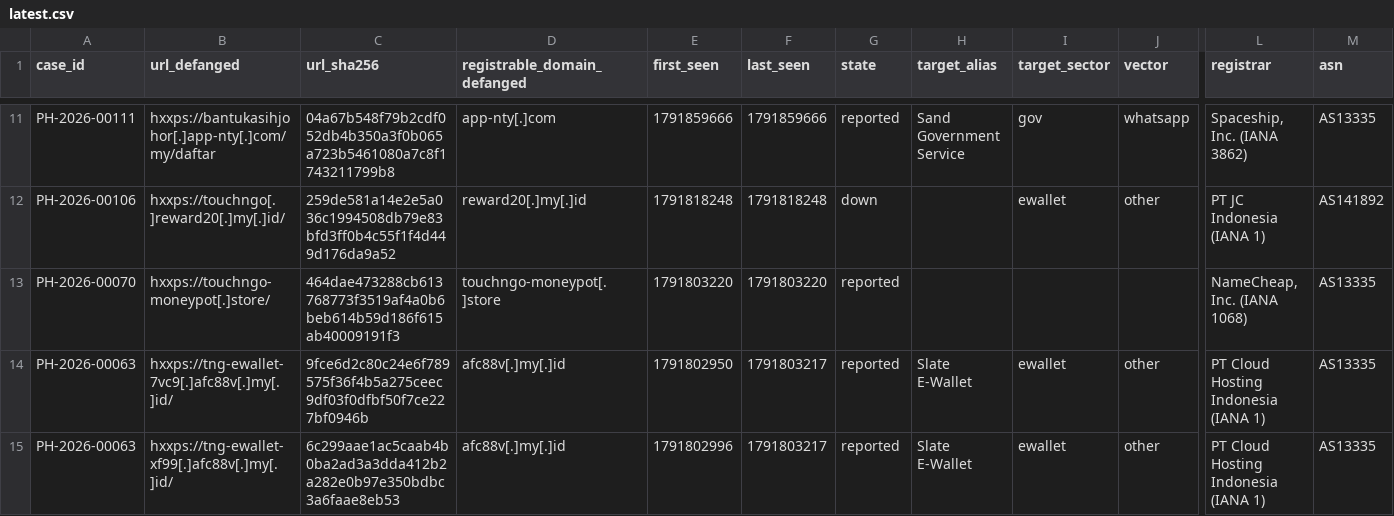
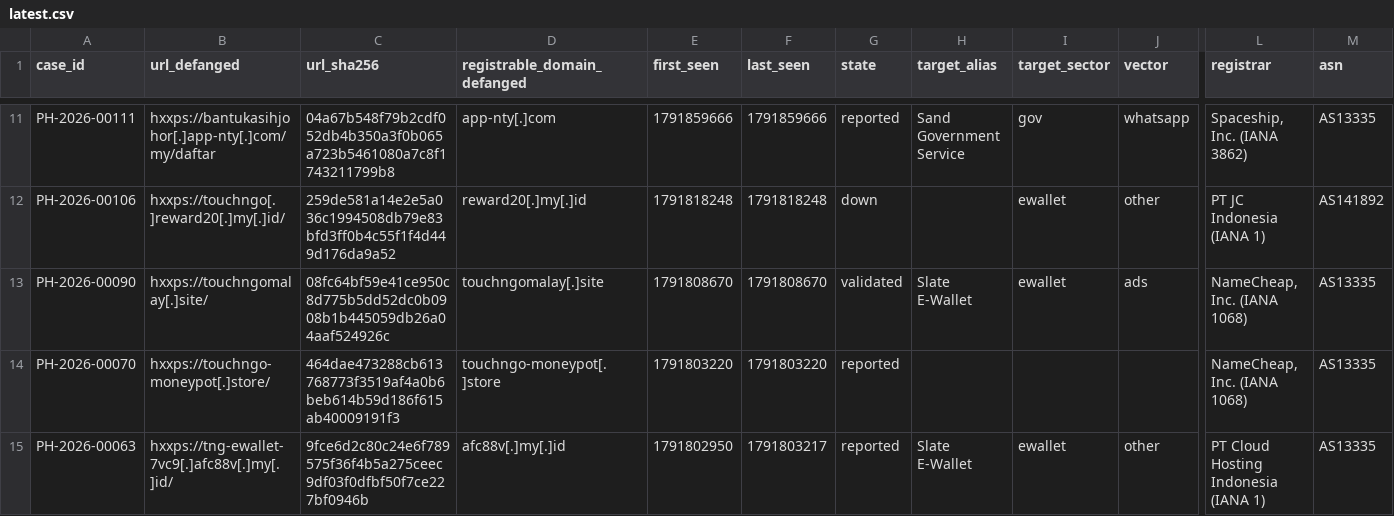
Before and after one commit to rectifyq/phishhunt-feed, a CSV file: feeds/latest.csv, drawn as a sheet; only a part is shown, gaps mark what is left out; the shorter side is filled out with more unchanged rows; rows hold the shown columns only; the diff names each change by its address in the sheet, - before the commit and + after, or states it on an @@ line.

```diff
--- a/feeds/latest.csv
+++ b/feeds/latest.csv
+row 13: PH-2026-00090 | hxxps://touchngomalay[.]site/ | 08fc64bf59e41ce950c8d775b5dd52dc0b0908b1b445059db26a04aaf524926c | touchngomalay[.]site | 1791808670 | 1791808670 | validated | Slate E-Wallet | ewallet | ads | NameCheap, Inc. (IANA 1068) | AS13335
```
Also changed, not shown: 1 other file.
